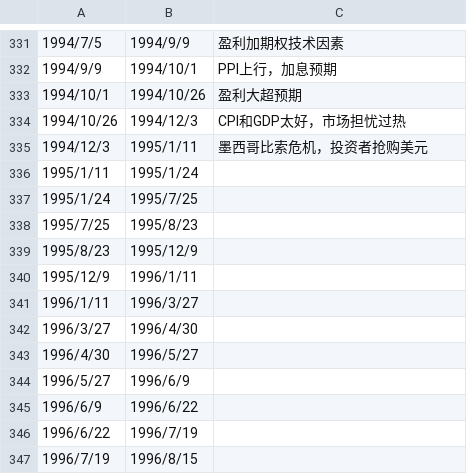
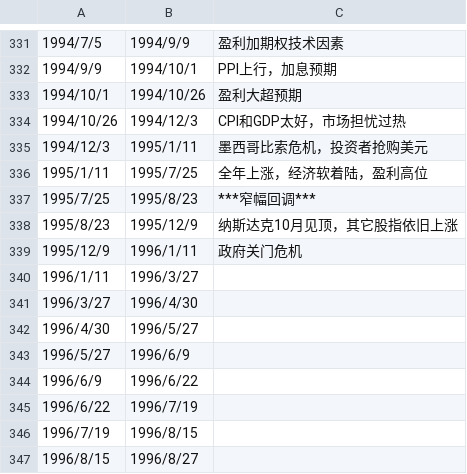
Before and after one commit to leocanada2007/us70, a CSV file: data/intervals.csv, drawn as a sheet; only a part is shown, gaps mark what is left out; the shorter side is filled out with more unchanged rows.

Commit message:
Update intervals.csv

```diff
--- a/data/intervals.csv
+++ b/data/intervals.csv
@@ -335,7 +335,6 @@
 1994/12/3,1995/1/11,墨西哥比索危机，投资者抢购美元
-1995/1/11,1995/1/24,
-1995/1/24,1995/7/25,
-1995/7/25,1995/8/23,
-1995/8/23,1995/12/9,
-1995/12/9,1996/1/11,
+1995/1/11,1995/7/25,全年上涨，经济软着陆，盈利高位
+1995/7/25,1995/8/23,***窄幅回调***
+1995/8/23,1995/12/9,纳斯达克10月见顶，其它股指依旧上涨
+1995/12/9,1996/1/11,政府关门危机
 1996/1/11,1996/3/27,
```
